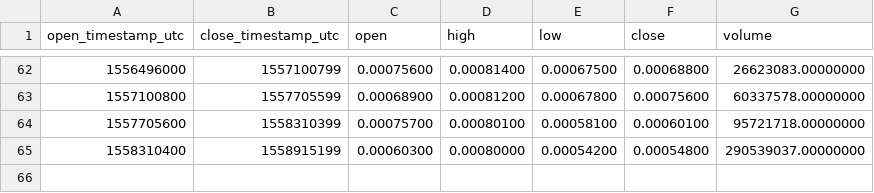
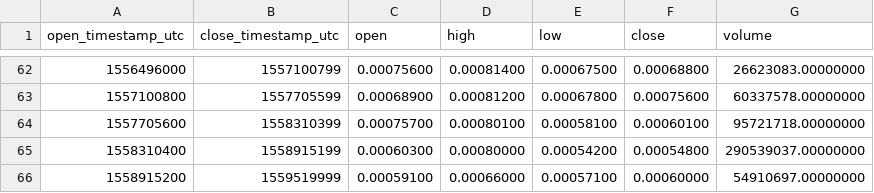
Before and after one commit to cryptobigbro/binance-ZILBNB, a CSV file: binance-ZILBNB-1w.csv, drawn as a sheet; only a part is shown, gaps mark what is left out.

```diff
--- a/binance-ZILBNB-1w.csv
+++ b/binance-ZILBNB-1w.csv
@@ -65 +65,2 @@ open_timestamp_utc,close_timestamp_utc,open,high,low,close,volume
 1558310400,1558915199,0.00060300,0.00080000,0.00054200,0.00054800,290539037.00000000
+1558915200,1559519999,0.00059100,0.00066000,0.00057100,0.00060000,54910697.00000000
```
Also changed, not shown: binance-ZILBNB-1h.csv, 1 other file.
